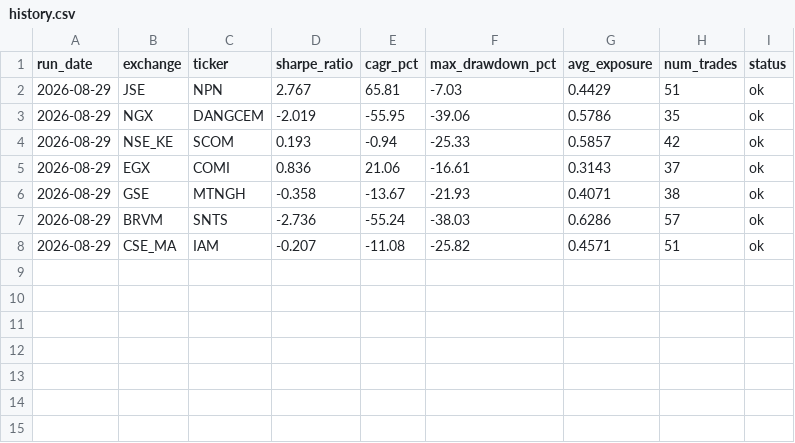
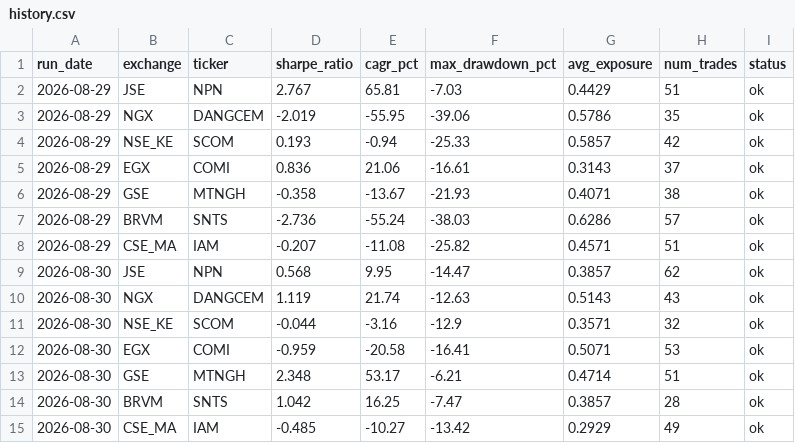
Before and after one commit to ThutoMo35/African-Stock-Exchange, a CSV file: reports/history.csv, drawn as a sheet; the diff names each change by its address in the sheet, - before the commit and + after, or states it on an @@ line.

Commit message:
Automated daily build report: 2026-08-30

```diff
--- a/reports/history.csv
+++ b/reports/history.csv
+row 9: 2026-08-30 | JSE | NPN | 0.568 | 9.95 | -14.47 | 0.3857 | 62 | ok
+row 10: 2026-08-30 | NGX | DANGCEM | 1.119 | 21.74 | -12.63 | 0.5143 | 43 | ok
+row 11: 2026-08-30 | NSE_KE | SCOM | -0.044 | -3.16 | -12.9 | 0.3571 | 32 | ok
+row 12: 2026-08-30 | EGX | COMI | -0.959 | -20.58 | -16.41 | 0.5071 | 53 | ok
+row 13: 2026-08-30 | GSE | MTNGH | 2.348 | 53.17 | -6.21 | 0.4714 | 51 | ok
+row 14: 2026-08-30 | BRVM | SNTS | 1.042 | 16.25 | -7.47 | 0.3857 | 28 | ok
+row 15: 2026-08-30 | CSE_MA | IAM | -0.485 | -10.27 | -13.42 | 0.2929 | 49 | ok
```
Also changed, not shown: 3 other files.
